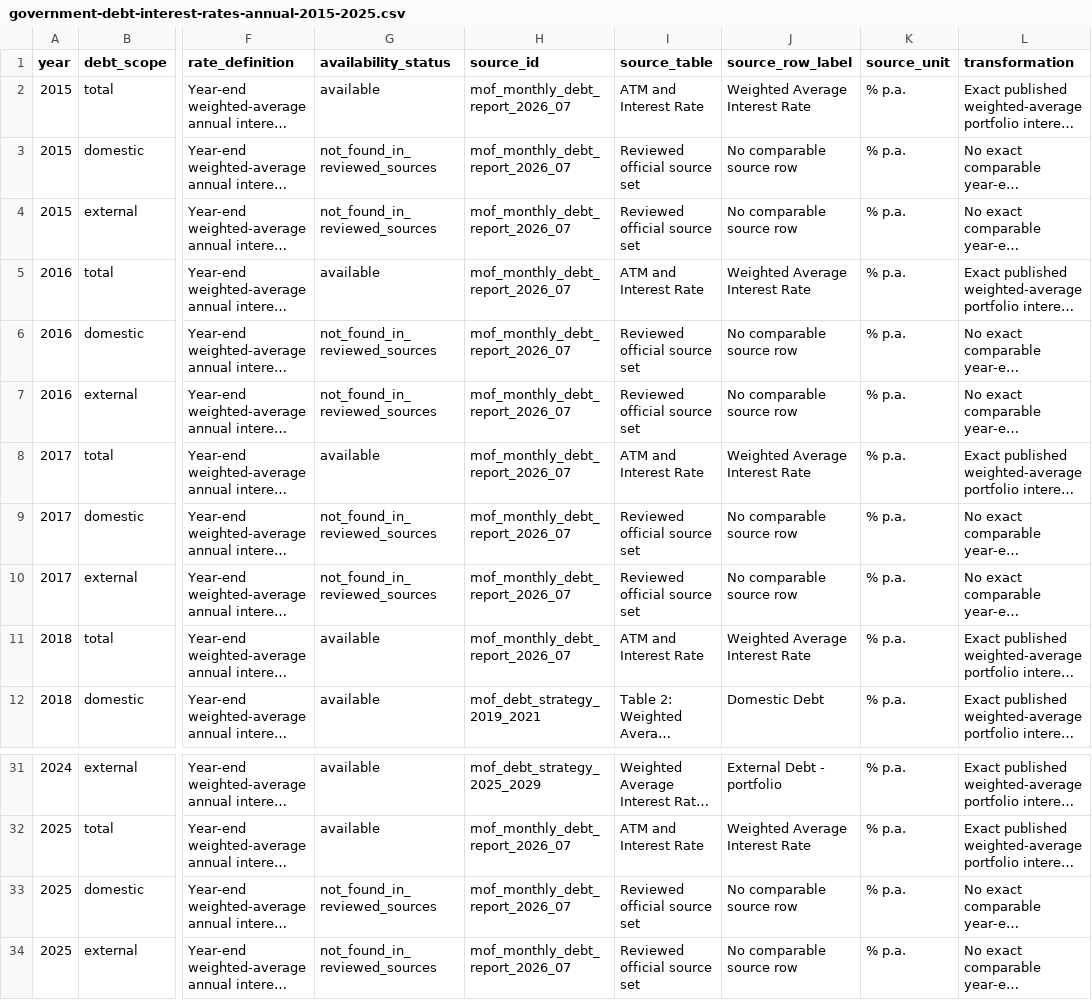
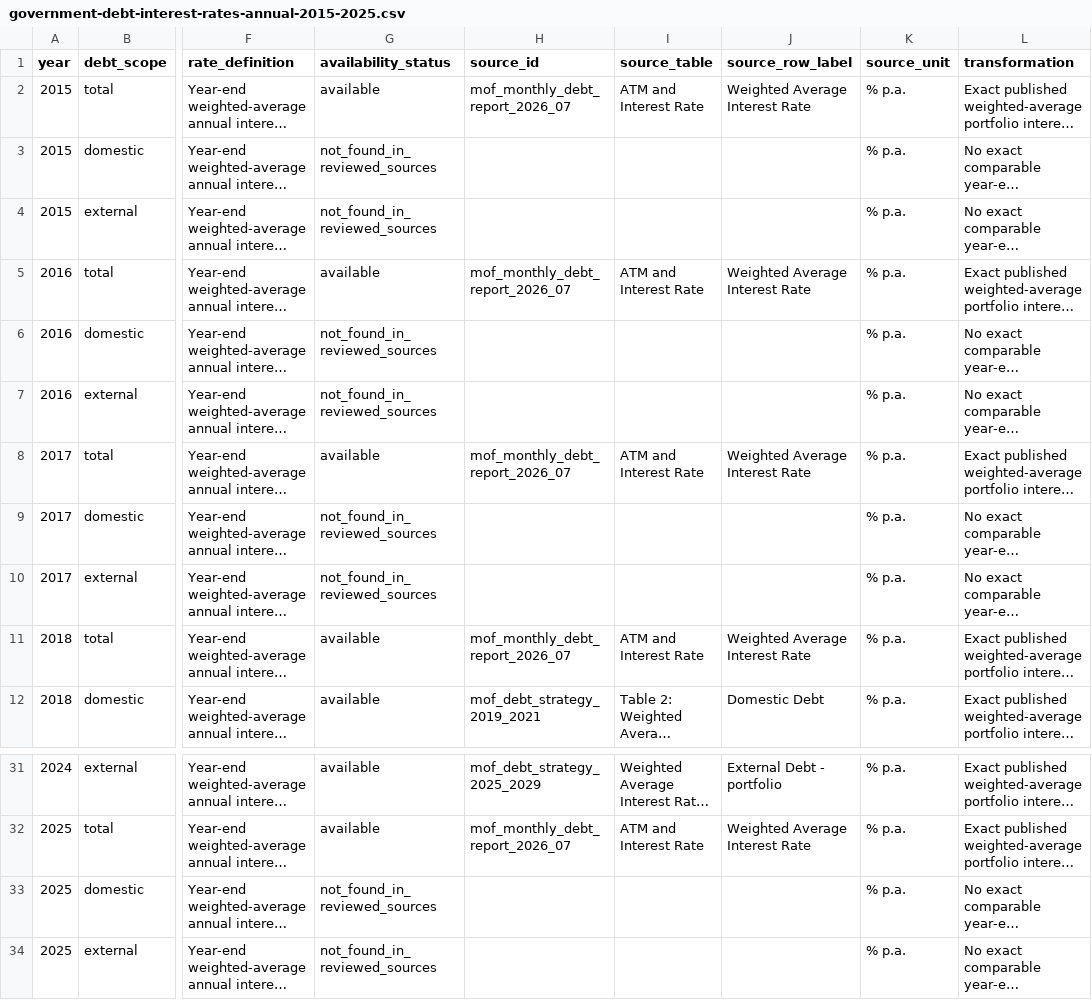
Before and after one commit to DuruMakh/geodata.ge, a CSV file: docs/Raw Data/Debt/government-debt-annual/government-debt-interest-rates-annual-2015-2025.csv, drawn as a sheet; only a part is shown, gaps mark what is left out; long unchanged cells end in …; the diff names each change by its address in the sheet, - before the commit and + after, or states it on an @@ line.

Commit message:
data: close government debt review gaps

```diff
--- a/docs/Raw Data/Debt/government-debt-annual/government-debt-interest-rates-annual-2015-2025.csv
+++ b/docs/Raw Data/Debt/government-debt-annual/government-debt-interest-rates-annual-2015-2025.csv
-H3:H4 (source_id): mof_monthly_debt_report_2026_07
+H3:H4 (source_id): (empty)
-I3:I4 (source_table): Reviewed official source set
+I3:I4 (source_table): (empty)
-J3:J4 (source_row_label): No comparable source row
+J3:J4 (source_row_label): (empty)
-H6:H7 (source_id): mof_monthly_debt_report_2026_07
+H6:H7 (source_id): (empty)
-I6:I7 (source_table): Reviewed official source set
+I6:I7 (source_table): (empty)
-J6:J7 (source_row_label): No comparable source row
+J6:J7 (source_row_label): (empty)
-H9:H10 (source_id): mof_monthly_debt_report_2026_07
+H9:H10 (source_id): (empty)
-I9:I10 (source_table): Reviewed official source set
+I9:I10 (source_table): (empty)
-J9:J10 (source_row_label): No comparable source row
+J9:J10 (source_row_label): (empty)
-H33:H34 (source_id): mof_monthly_debt_report_2026_07
+H33:H34 (source_id): (empty)
-I33:I34 (source_table): Reviewed official source set
+I33:I34 (source_table): (empty)
-J33:J34 (source_row_label): No comparable source row
+J33:J34 (source_row_label): (empty)
```
Also changed, not shown: docs/Raw Data/Debt/government-debt-annual/source-manifest.csv, 10 other files.
